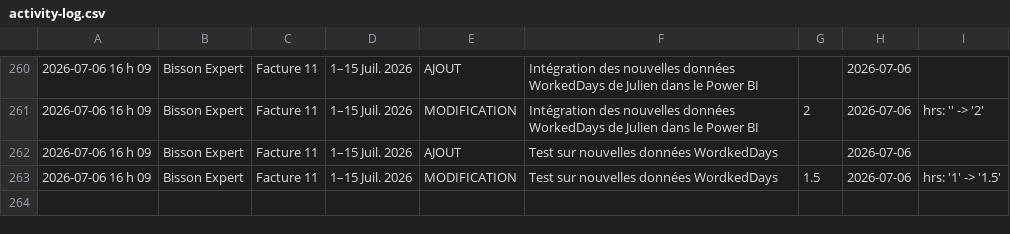
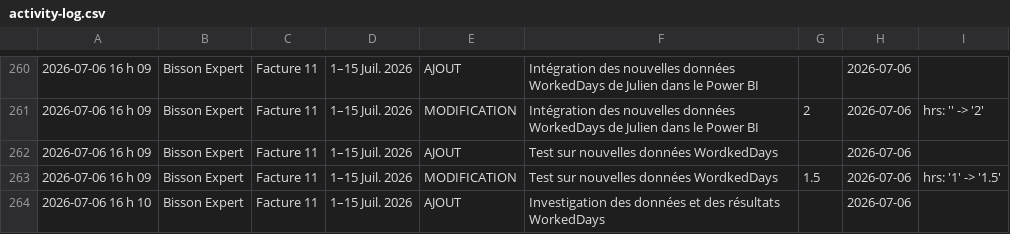
Before and after one commit to kchaouche17/billing-app, a CSV file: bisson-expert/logs/activity-log.csv, drawn as a sheet; only a part is shown, gaps mark what is left out.

Commit message:
Activity log: 1 event

```diff
--- a/bisson-expert/logs/activity-log.csv
+++ b/bisson-expert/logs/activity-log.csv
@@ -263 +263,2 @@
 "2026-07-06 16 h 09","Bisson Expert","Facture 11","1–15 Juil. 2026","MODIFICATION","Test sur nouvelles données WordkedDays","1.5","2026-07-06","hrs: '1' -> '1.5'"
+"2026-07-06 16 h 10","Bisson Expert","Facture 11","1–15 Juil. 2026","AJOUT","Investigation des données et des résultats WorkedDays","","2026-07-06",""
```
